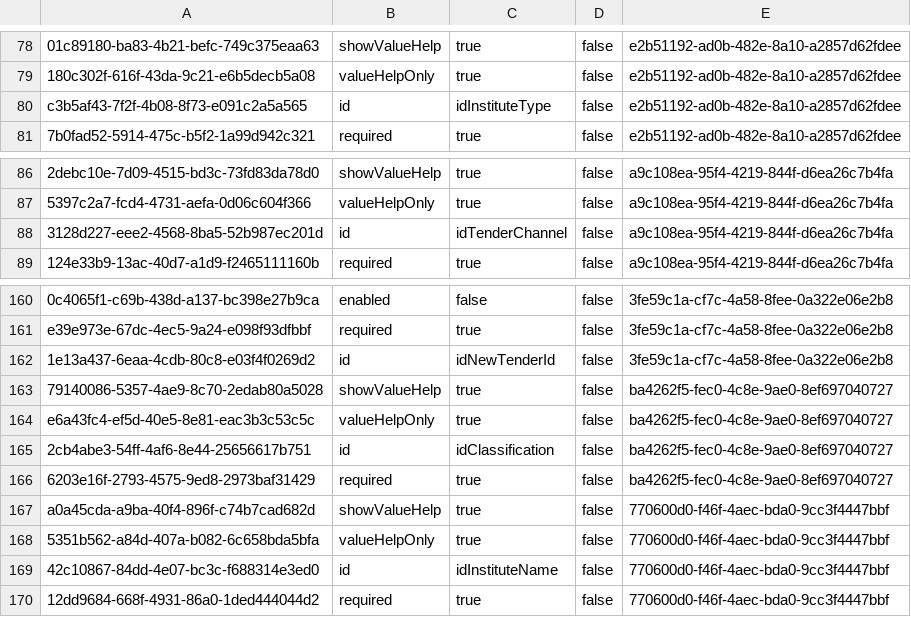
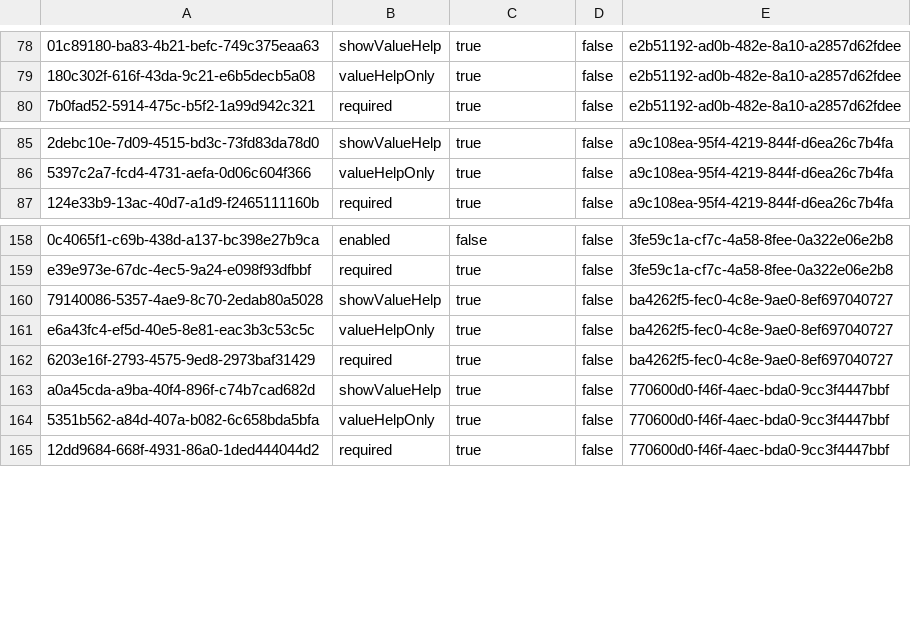
Before and after one commit to mandar-velankar/FAST_UI_TEMPLATES, a CSV file: db/data/com.bayer.SXTENDER.templates-Properties.csv, drawn as a sheet; only a part is shown, gaps mark what is left out; the diff names each change by its address in the sheet, - before the commit and + after, or states it on an @@ line.

Commit message:
Creating a new tender - Binding data

```diff
--- a/db/data/com.bayer.SXTENDER.templates-Properties.csv
+++ b/db/data/com.bayer.SXTENDER.templates-Properties.csv
-row 80: c3b5af43-7f2f-4b08-8f73-e091c2a5a565 | id | idInstituteType | false | e2b51192-ad0b-482e-8a10-a2857d62fdee
-row 88: 3128d227-eee2-4568-8ba5-52b987ec201d | id | idTenderChannel | false | a9c108ea-95f4-4219-844f-d6ea26c7b4fa
-row 162: 1e13a437-6eaa-4cdb-80c8-e03f4f0269d2 | id | idNewTenderId | false | 3fe59c1a-cf7c-4a58-8fee-0a322e06e2b8
-row 165: 2cb4abe3-54ff-4af6-8e44-25656617b751 | id | idClassification | false | ba4262f5-fec0-4c8e-9ae0-8ef697040727
-row 169: 42c10867-84dd-4e07-bc3c-f688314e3ed0 | id | idInstituteName | false | 770600d0-f46f-4aec-bda0-9cc3f4447bbf
```
